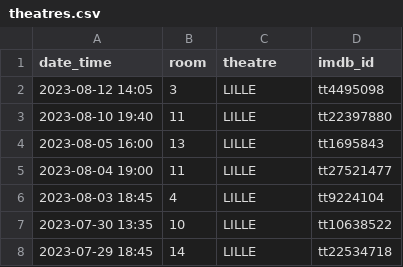
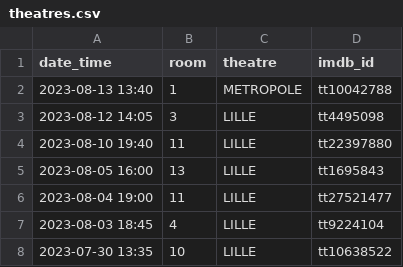
Before and after one commit to mcanouil/imdb-ratings, a CSV file: data/theatres.csv, drawn as a sheet; only a part is shown; the shorter side is filled out with more unchanged rows; the diff names each change by its address in the sheet, - before the commit and + after, or states it on an @@ line.

Commit message:
chore: update theatres.csv

```diff
--- a/data/theatres.csv
+++ b/data/theatres.csv
+row 2: 2023-08-13 13:40 | 1 | METROPOLE | tt10042788
```
